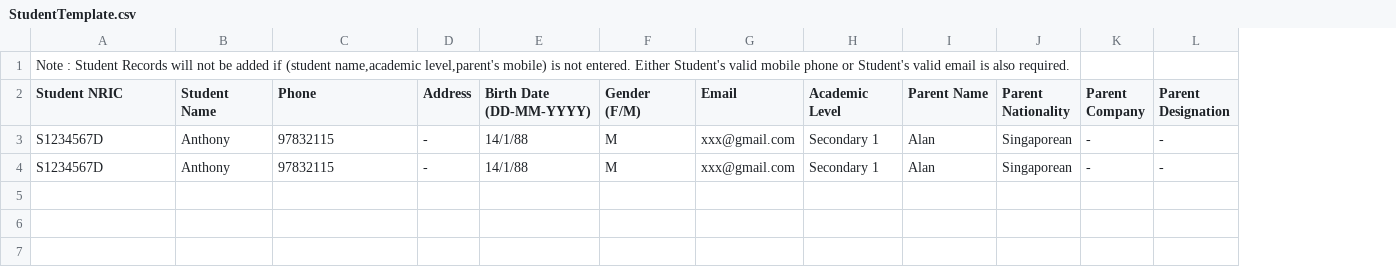
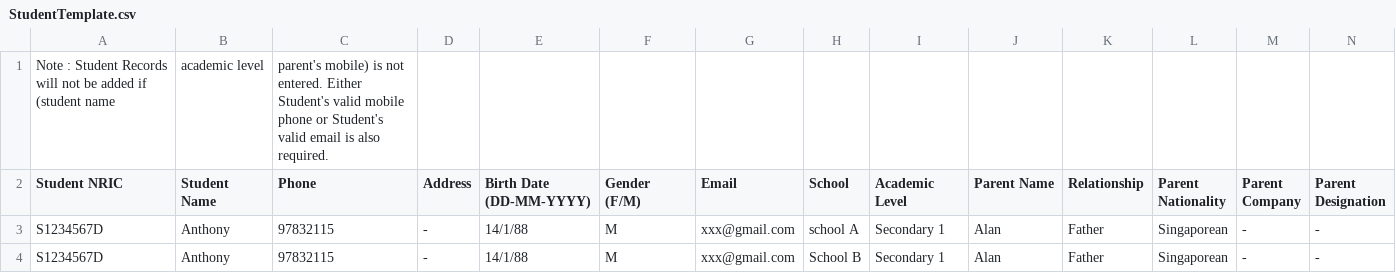
Before and after one commit to TeameXi/Thriving-Stones-Project, a CSV file: SteppingStones/src/main/webapp/assets/StudentTemplate.csv, drawn as a sheet; only a part is shown; removed rows and columns are numbered as before the commit, all else as after; rows hold the shown columns only; the diff names each change by its address in the sheet, - before the commit and + after, or states it on an @@ line.

Commit message:
Solved bugs for mass upload student

```diff
--- a/SteppingStones/src/main/webapp/assets/StudentTemplate.csv
+++ b/SteppingStones/src/main/webapp/assets/StudentTemplate.csv
+column H (School), rows 3-4: school A | School B
+column K (Relationship), rows 3-4: Father | Father
-row 1: Note : Student Records will not be added if (student name,academic level,parent's mobile) is not entered. Either Student's valid mobile phone or Student's valid email is also required.
+row 1: Note : Student Records will not be added if (student name | academic level | parent's mobile) is not entered. Either Student's valid mobile phone or Student's valid email is also required.
```
Also changed, not shown: 3 other files.
